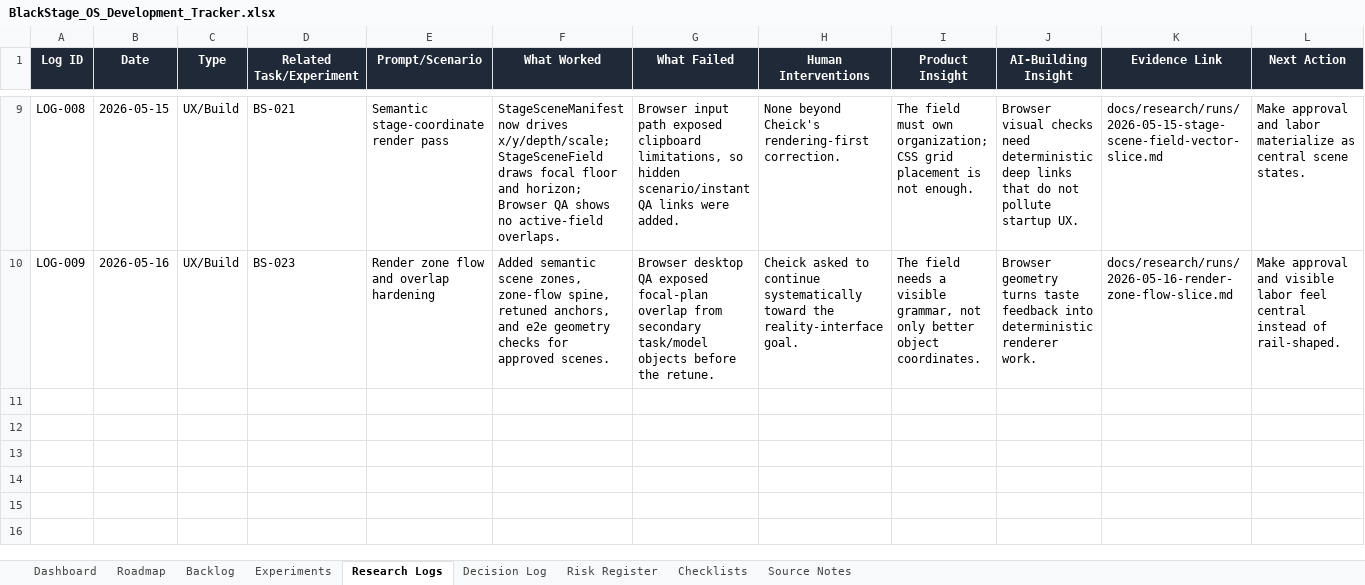
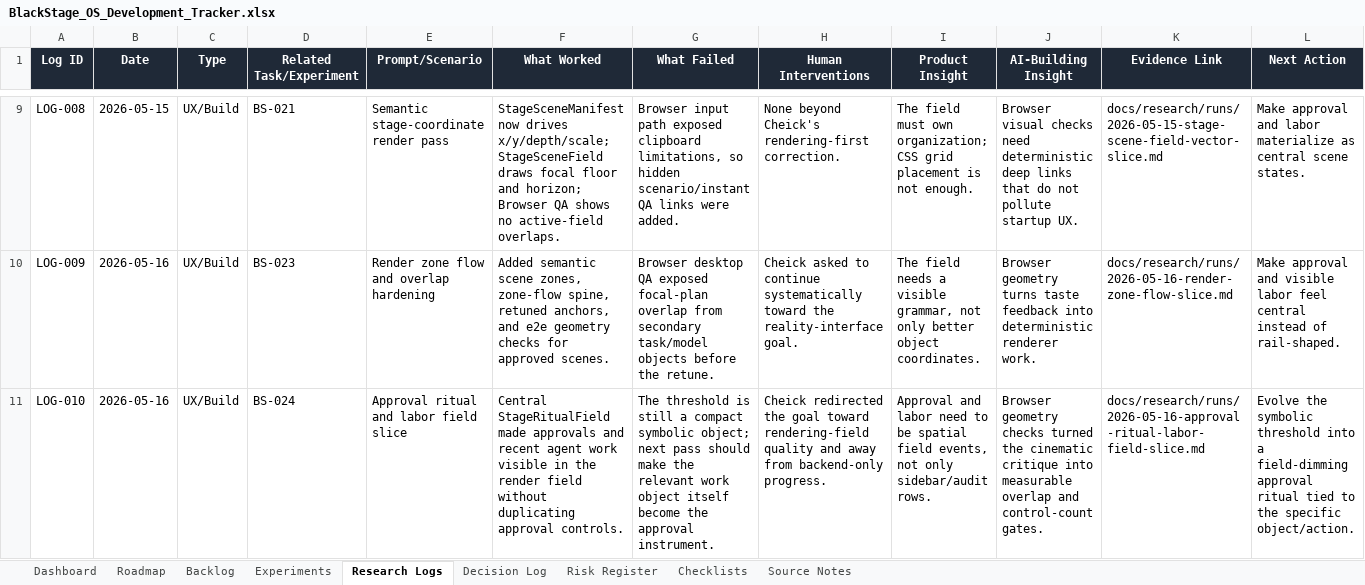
Before and after one commit to CheickDiakite-yikes/black-stage-os, an Excel workbook: BlackStage_OS_Development_Tracker.xlsx, sheet Research Logs, drawn as a sheet; only a part is shown, gaps mark what is left out; values as stored, in another font and other column widths than the file's, no borders; table styles not drawn; the diff names each change by its address in the sheet, - before the commit and + after, or states it on an @@ line.

Commit message:
Add central approval ritual field

```diff
--- a/BlackStage_OS_Development_Tracker.xlsx (sheet Research Logs)
+++ b/BlackStage_OS_Development_Tracker.xlsx (sheet Research Logs)
+row 11: LOG-010 | 2026-05-16 | UX/Build | BS-024 | Approval ritual and labor field slice | Central StageRitualField made approvals and recent agent work visible in the render field without duplicating approval controls. | The threshold is still a compact symbolic object; next pass should make the relevant work object itself become the approval instrument. | Cheick redirected the goal toward rendering-field quality and away from backend-only progress. | Approval and labor need to be spatial field events, not only sidebar/audit rows. | Browser geometry checks turned the cinematic critique into measurable overlap and control-count gates. | docs/research/runs/2026-05-16-approval-ritual-labor-field-slice.md | Evolve the symbolic threshold into a field-dimming approval ritual tied to the specific object/action.
```
Also changed, not shown: sheet Backlog, sheet Decision Log, 9 other files.
